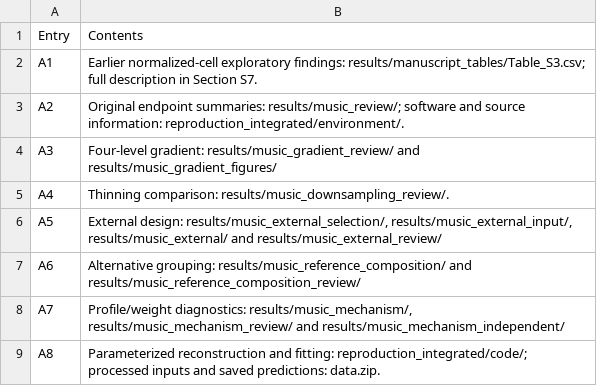
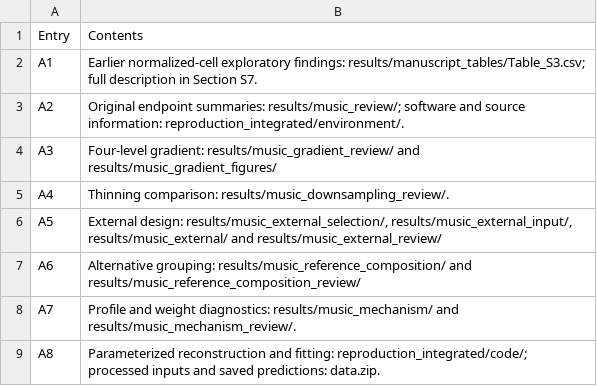
Before and after one commit to Re1nhard-1/bioinformatics-paper, a CSV file: results/manuscript_tables/Table_S9.csv, drawn as a sheet; the diff names each change by its address in the sheet, - before the commit and + after, or states it on an @@ line.

Commit message:
Provide supplementary figure plotting directly from saved source data

```diff
--- a/results/manuscript_tables/Table_S9.csv
+++ b/results/manuscript_tables/Table_S9.csv
-B8: Profile/weight diagnostics: results/music_mechanism/, results/music_mechanism_review/ and results/music_mechanism_independent/
+B8: Profile and weight diagnostics: results/music_mechanism/ and results/music_mechanism_review/.
```
Also changed, not shown: 2 other files.
